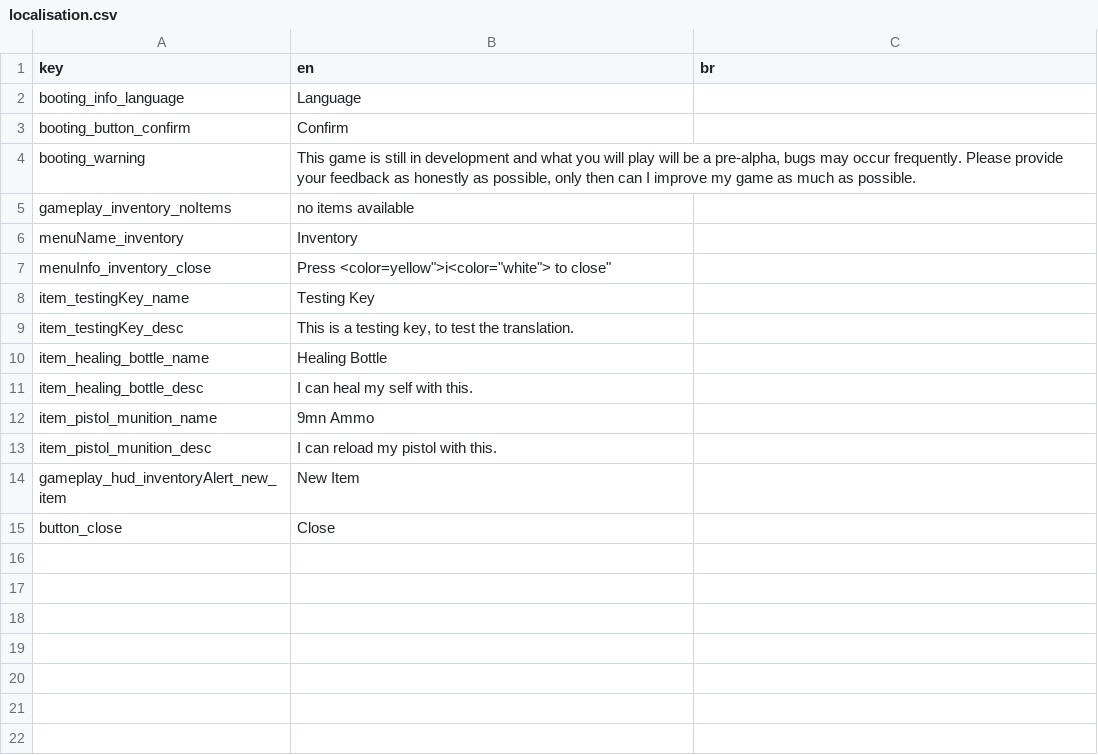
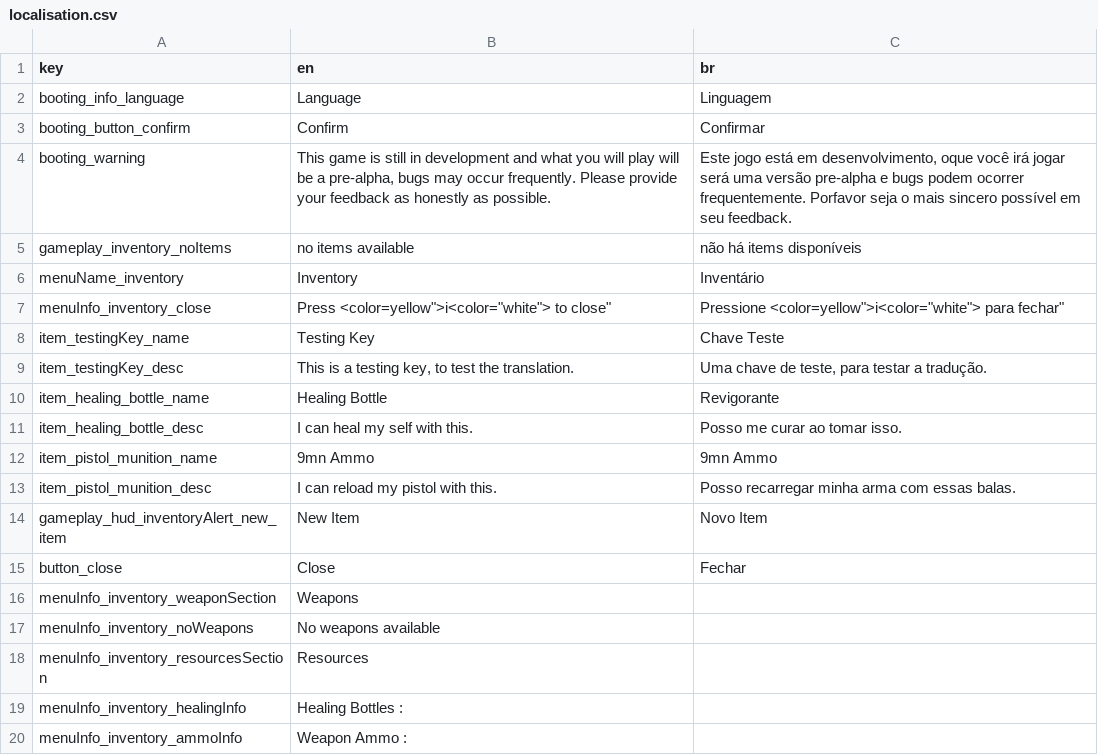
Before and after one commit to SGCastilho/ProjectUnholy, a CSV file: UnholySource/Assets/Resources/Localisation/localisation.csv, drawn as a sheet.

Commit message:
Inventory Improvement started

```diff
--- a/UnholySource/Assets/Resources/Localisation/localisation.csv
+++ b/UnholySource/Assets/Resources/Localisation/localisation.csv
@@ -1,15 +1,20 @@
 "key","en","br"
-"booting_info_language","Language",""
-"booting_button_confirm","Confirm",""
-"booting_warning","This game is still in development and what you will play will be a pre-alpha, bugs may occur frequently. Please provide your feedback as honestly as possible, only then can I improve my game as much as possible.",""
-"gameplay_inventory_noItems","no items available",""
-"menuName_inventory","Inventory",""
-"menuInfo_inventory_close","Press <color="yellow">i<color="white"> to close",""
-"item_testingKey_name","Testing Key",""
-"item_testingKey_desc","This is a testing key, to test the translation.",""
-"item_healing_bottle_name","Healing Bottle",""
-"item_healing_bottle_desc","I can heal my self with this.",""
-"item_pistol_munition_name","9mn Ammo",""
-"item_pistol_munition_desc","I can reload my pistol with this.",""
-"gameplay_hud_inventoryAlert_new_item","New Item",""
-"button_close","Close",""
+"booting_info_language","Language","Linguagem"
+"booting_button_confirm","Confirm","Confirmar"
+"booting_warning","This game is still in development and what you will play will be a pre-alpha, bugs may occur frequently. Please provide your feedback as honestly as possible.","Este jogo está em desenvolvimento, oque você irá jogar será uma versão pre-alpha e bugs podem ocorrer frequentemente. Porfavor seja o mais sincero possível em seu feedback."
+"gameplay_inventory_noItems","no items available","não há items disponíveis"
+"menuName_inventory","Inventory","Inventário"
+"menuInfo_inventory_close","Press <color="yellow">i<color="white"> to close","Pressione <color="yellow">i<color="white"> para fechar"
+"item_testingKey_name","Testing Key","Chave Teste"
+"item_testingKey_desc","This is a testing key, to test the translation.","Uma chave de teste, para testar a tradução."
+"item_healing_bottle_name","Healing Bottle","Revigorante"
+"item_healing_bottle_desc","I can heal my self with this.","Posso me curar ao tomar isso."
+"item_pistol_munition_name","9mn Ammo","9mn Ammo"
+"item_pistol_munition_desc","I can reload my pistol with this.","Posso recarregar minha arma com essas balas."
+"gameplay_hud_inventoryAlert_new_item","New Item","Novo Item"
+"button_close","Close","Fechar"
+"menuInfo_inventory_weaponSection","Weapons",""
+"menuInfo_inventory_noWeapons","No weapons available",""
+"menuInfo_inventory_resourcesSection","Resources",""
+"menuInfo_inventory_healingInfo","Healing Bottles :",""
+"menuInfo_inventory_ammoInfo","Weapon Ammo :",""
```
Also changed, not shown: 35 other files.
